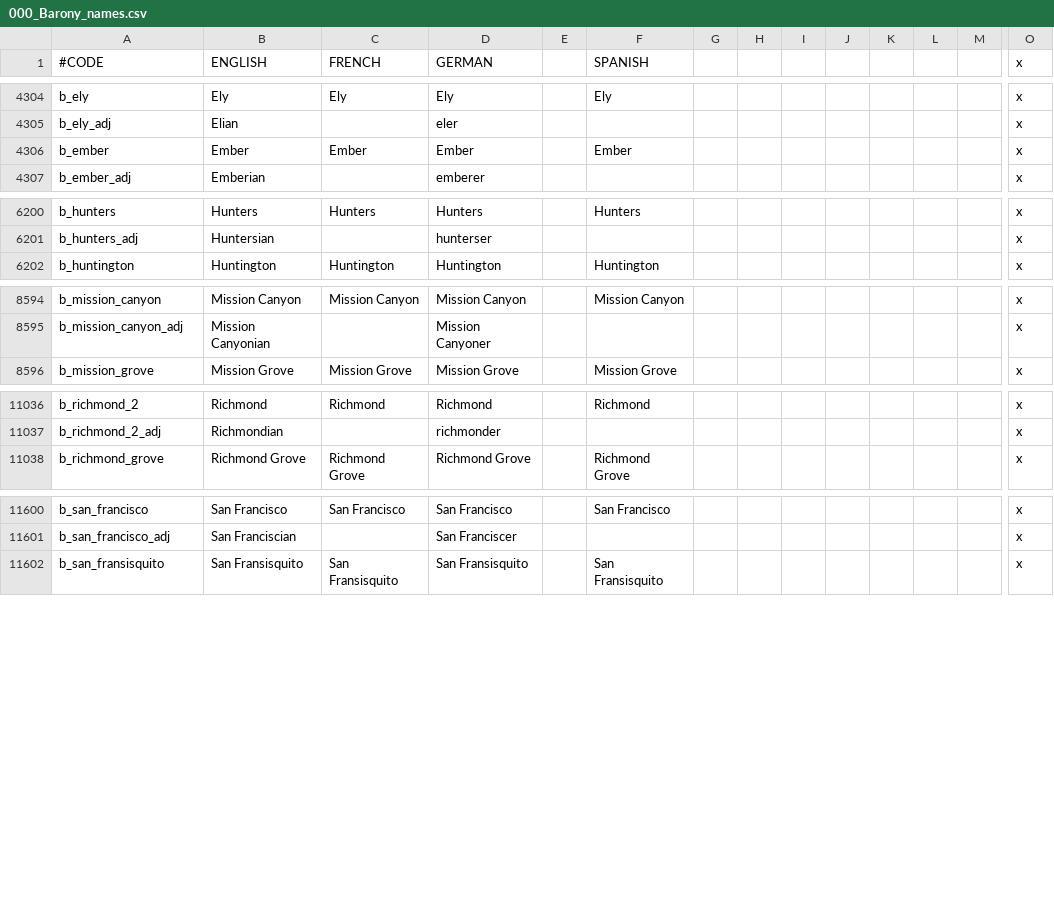
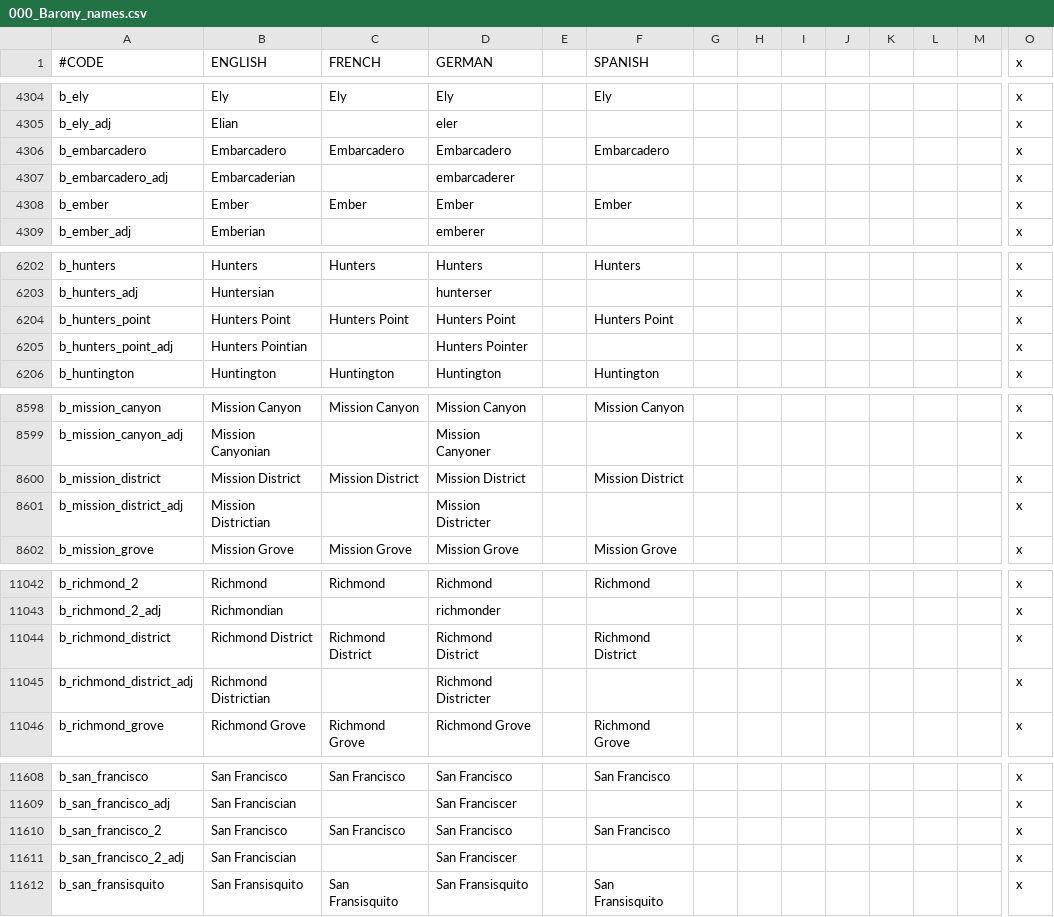
Before and after one commit to ShiatAli/JAtE, a CSV file: Just After the End/localisation/000_Barony_names.csv, drawn as a sheet; only a part is shown, gaps mark what is left out; rows hold the shown columns only; the diff covers the shown part only; the diff names each change by its address in the sheet, - before the commit and + after, or states it on an @@ line.

Commit message:
Fixing San Francisco

```diff
--- a/Just After the End/localisation/000_Barony_names.csv
+++ b/Just After the End/localisation/000_Barony_names.csv
+row 4306: b_embarcadero | Embarcadero | Embarcadero | Embarcadero |  | Embarcadero |  |  |  |  |  |  |  | x
+row 4307: b_embarcadero_adj | Embarcaderian |  | embarcaderer |  |  |  |  |  |  |  |  |  | x
+row 6204: b_hunters_point | Hunters Point | Hunters Point | Hunters Point |  | Hunters Point |  |  |  |  |  |  |  | x
+row 6205: b_hunters_point_adj | Hunters Pointian |  | Hunters Pointer |  |  |  |  |  |  |  |  |  | x
+row 8600: b_mission_district | Mission District | Mission District | Mission District |  | Mission District |  |  |  |  |  |  |  | x
+row 8601: b_mission_district_adj | Mission Districtian |  | Mission Districter |  |  |  |  |  |  |  |  |  | x
+row 11044: b_richmond_district | Richmond District | Richmond District | Richmond District |  | Richmond District |  |  |  |  |  |  |  | x
+row 11045: b_richmond_district_adj | Richmond Districtian |  | Richmond Districter |  |  |  |  |  |  |  |  |  | x
+row 11610: b_san_francisco_2 | San Francisco | San Francisco | San Francisco |  | San Francisco |  |  |  |  |  |  |  | x
+row 11611: b_san_francisco_2_adj | San Franciscian |  | San Franciscer |  |  |  |  |  |  |  |  |  | x
```
Also changed, not shown: 4 added rows elsewhere in this file, Just After the End/localisation/000_County_names.csv, Just After the End/localisation/000_Province_names.csv, 9 other files.
